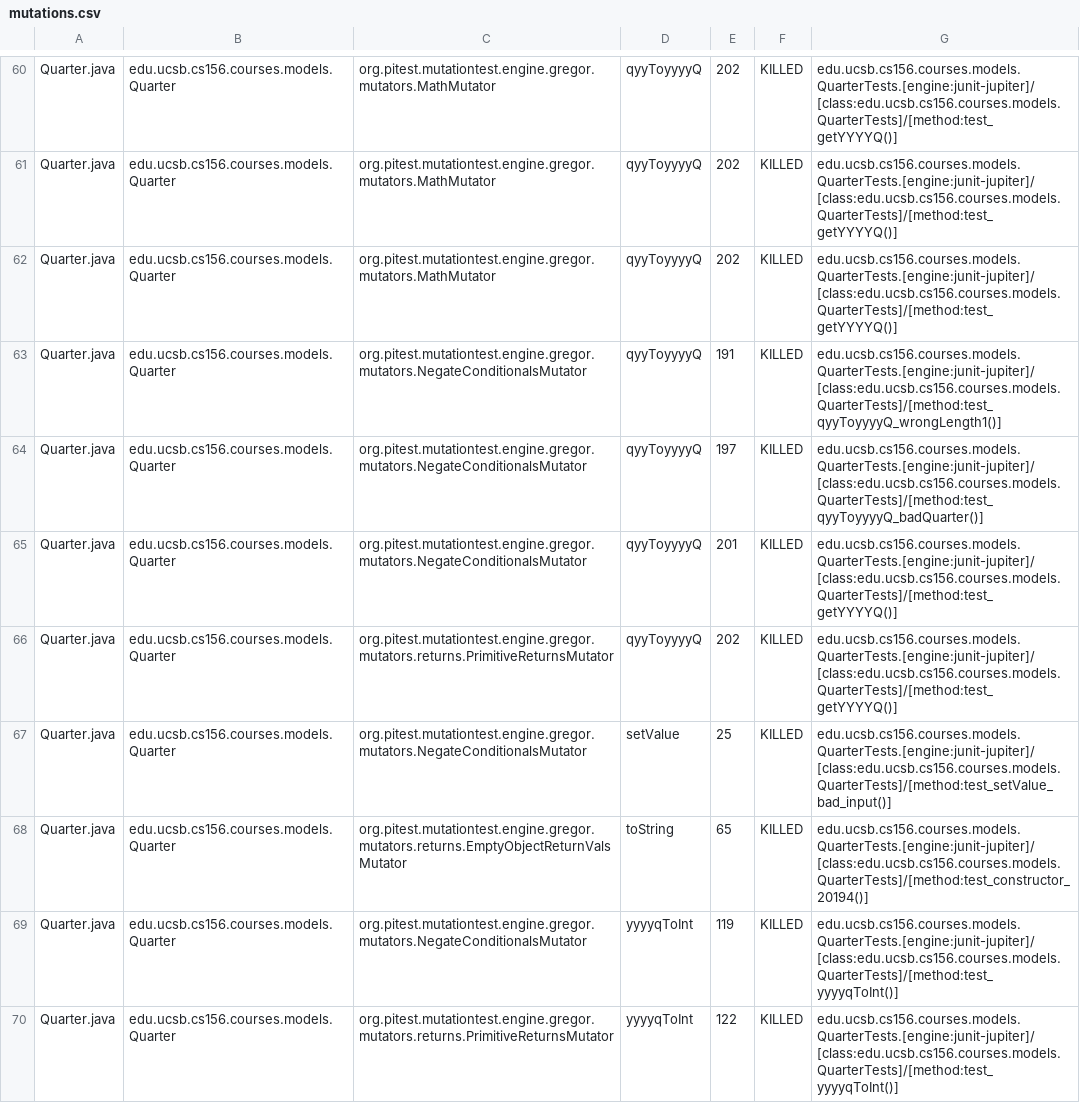
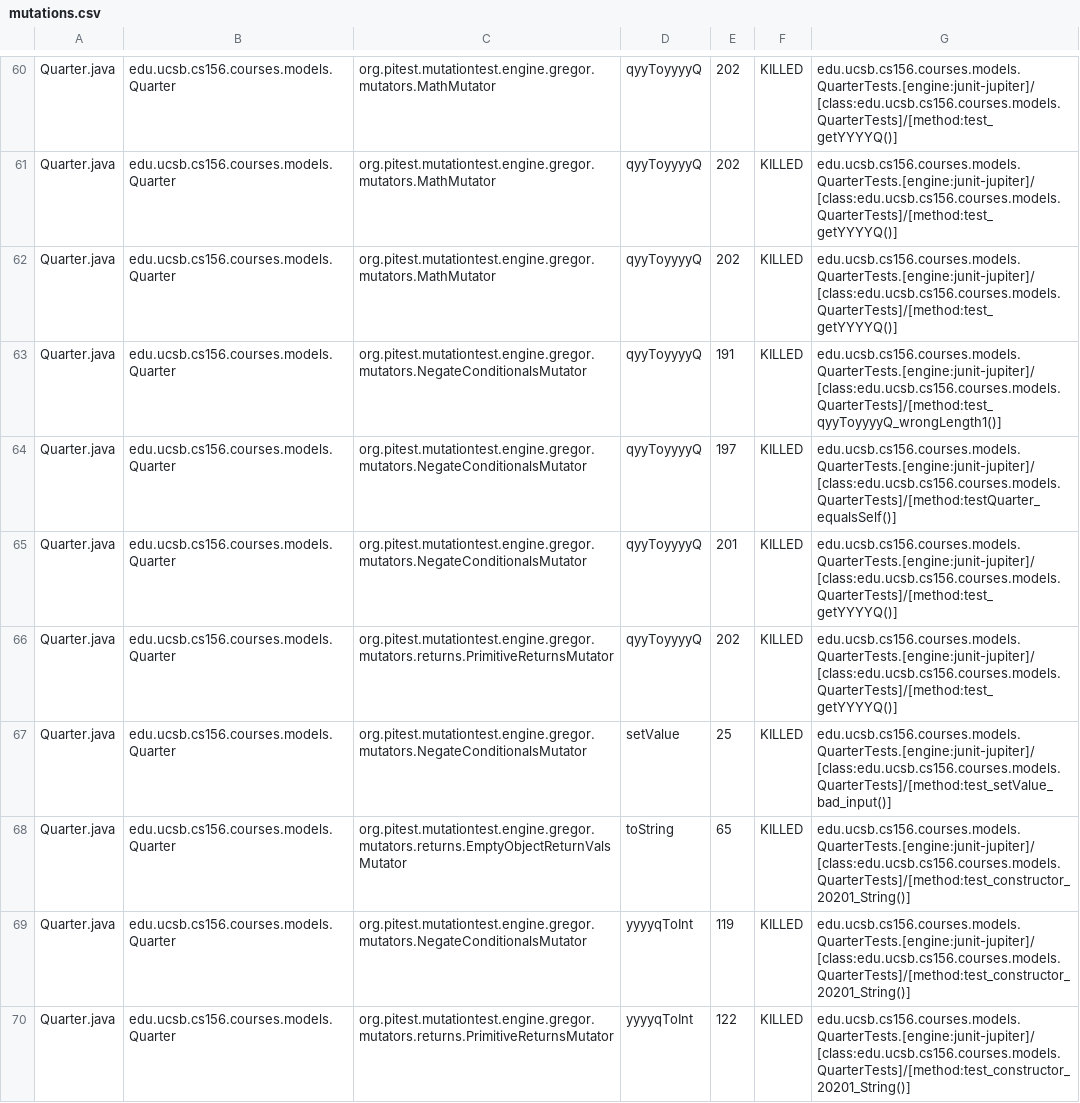
Before and after one commit to ucsb-cs156-s24/proj-courses-s24-4pm-1, a CSV file: pitest/mutations.csv, drawn as a sheet; only a part is shown, gaps mark what is left out; the diff covers the shown part only.

Commit message:
Deploying to gh-pages from @ ucsb-cs156-s24/proj-courses-s24-4pm-1@acb624f98349fd47094cd886bca8722a500e9c78 🚀

```diff
--- a/pitest/mutations.csv
+++ b/pitest/mutations.csv
@@ -63,3 +63,3 @@ Quarter.java,edu.ucsb.cs156.courses.models.Quarter,org.pitest.mutationtest.engin
 Quarter.java,edu.ucsb.cs156.courses.models.Quarter,org.pitest.mutationtest.engine.gregor.mutators.NegateConditionalsMutator,qyyToyyyyQ,191,KILLED,edu.ucsb.cs156.courses.models.QuarterTests.[engine:junit-jupiter]/[class:edu.ucsb.cs156.courses.models.QuarterTests]/[method:test_qyyToyyyyQ_wrongLength1()]
-Quarter.java,edu.ucsb.cs156.courses.models.Quarter,org.pitest.mutationtest.engine.gregor.mutators.NegateConditionalsMutator,qyyToyyyyQ,197,KILLED,edu.ucsb.cs156.courses.models.QuarterTests.[engine:junit-jupiter]/[class:edu.ucsb.cs156.courses.models.QuarterTests]/[method:test_qyyToyyyyQ_badQuarter()]
+Quarter.java,edu.ucsb.cs156.courses.models.Quarter,org.pitest.mutationtest.engine.gregor.mutators.NegateConditionalsMutator,qyyToyyyyQ,197,KILLED,edu.ucsb.cs156.courses.models.QuarterTests.[engine:junit-jupiter]/[class:edu.ucsb.cs156.courses.models.QuarterTests]/[method:testQuarter_equalsSelf()]
 Quarter.java,edu.ucsb.cs156.courses.models.Quarter,org.pitest.mutationtest.engine.gregor.mutators.NegateConditionalsMutator,qyyToyyyyQ,201,KILLED,edu.ucsb.cs156.courses.models.QuarterTests.[engine:junit-jupiter]/[class:edu.ucsb.cs156.courses.models.QuarterTests]/[method:test_getYYYYQ()]
@@ -67,4 +67,4 @@ Quarter.java,edu.ucsb.cs156.courses.models.Quarter,org.pitest.mutationtest.engin
 Quarter.java,edu.ucsb.cs156.courses.models.Quarter,org.pitest.mutationtest.engine.gregor.mutators.NegateConditionalsMutator,setValue,25,KILLED,edu.ucsb.cs156.courses.models.QuarterTests.[engine:junit-jupiter]/[class:edu.ucsb.cs156.courses.models.QuarterTests]/[method:test_setValue_bad_input()]
-Quarter.java,edu.ucsb.cs156.courses.models.Quarter,org.pitest.mutationtest.engine.gregor.mutators.returns.EmptyObjectReturnValsMutator,toString,65,KILLED,edu.ucsb.cs156.courses.models.QuarterTests.[engine:junit-jupiter]/[class:edu.ucsb.cs156.courses.models.QuarterTests]/[method:test_constructor_20194()]
-Quarter.java,edu.ucsb.cs156.courses.models.Quarter,org.pitest.mutationtest.engine.gregor.mutators.NegateConditionalsMutator,yyyyqToInt,119,KILLED,edu.ucsb.cs156.courses.models.QuarterTests.[engine:junit-jupiter]/[class:edu.ucsb.cs156.courses.models.QuarterTests]/[method:test_yyyyqToInt()]
-Quarter.java,edu.ucsb.cs156.courses.models.Quarter,org.pitest.mutationtest.engine.gregor.mutators.returns.PrimitiveReturnsMutator,yyyyqToInt,122,KILLED,edu.ucsb.cs156.courses.models.QuarterTests.[engine:junit-jupiter]/[class:edu.ucsb.cs156.courses.models.QuarterTests]/[method:test_yyyyqToInt()]
+Quarter.java,edu.ucsb.cs156.courses.models.Quarter,org.pitest.mutationtest.engine.gregor.mutators.returns.EmptyObjectReturnValsMutator,toString,65,KILLED,edu.ucsb.cs156.courses.models.QuarterTests.[engine:junit-jupiter]/[class:edu.ucsb.cs156.courses.models.QuarterTests]/[method:test_constructor_20201_String()]
+Quarter.java,edu.ucsb.cs156.courses.models.Quarter,org.pitest.mutationtest.engine.gregor.mutators.NegateConditionalsMutator,yyyyqToInt,119,KILLED,edu.ucsb.cs156.courses.models.QuarterTests.[engine:junit-jupiter]/[class:edu.ucsb.cs156.courses.models.QuarterTests]/[method:test_constructor_20201_String()]
+Quarter.java,edu.ucsb.cs156.courses.models.Quarter,org.pitest.mutationtest.engine.gregor.mutators.returns.PrimitiveReturnsMutator,yyyyqToInt,122,KILLED,edu.ucsb.cs156.courses.models.QuarterTests.[engine:junit-jupiter]/[class:edu.ucsb.cs156.courses.models.QuarterTests]/[method:test_constructor_20201_String()]
```
Also changed, not shown: 71 edited cells elsewhere in this file, 39 other files.
